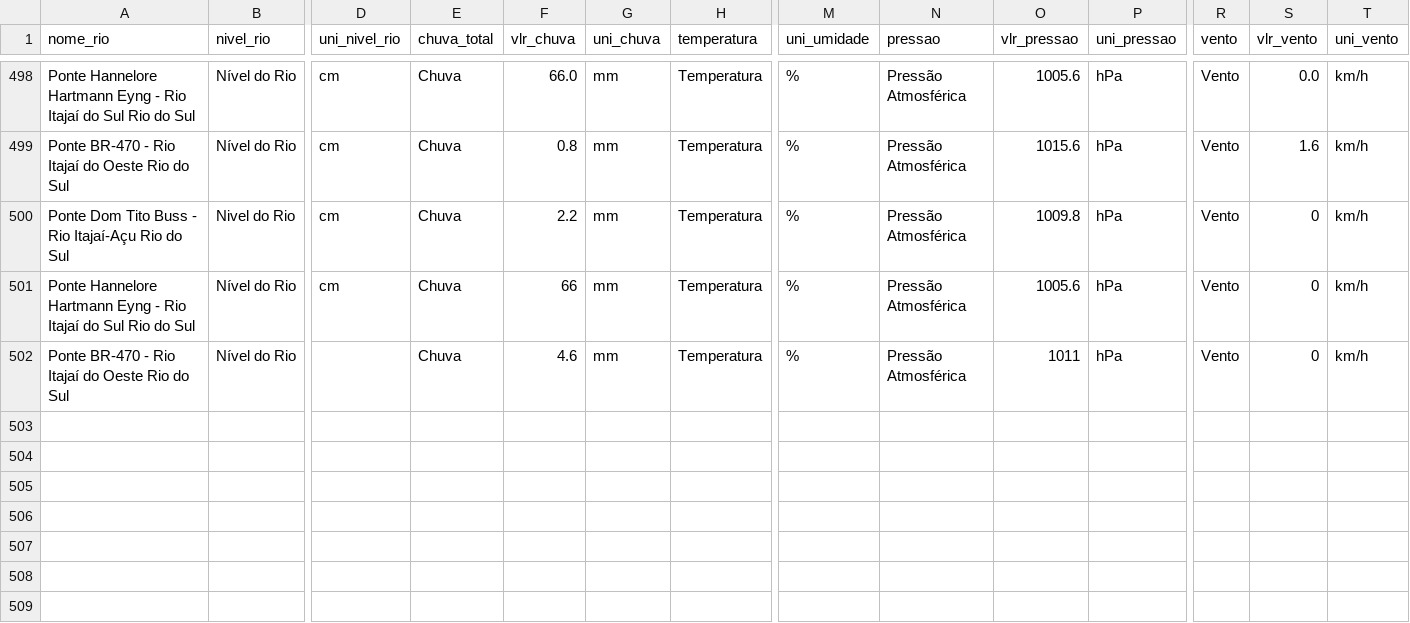
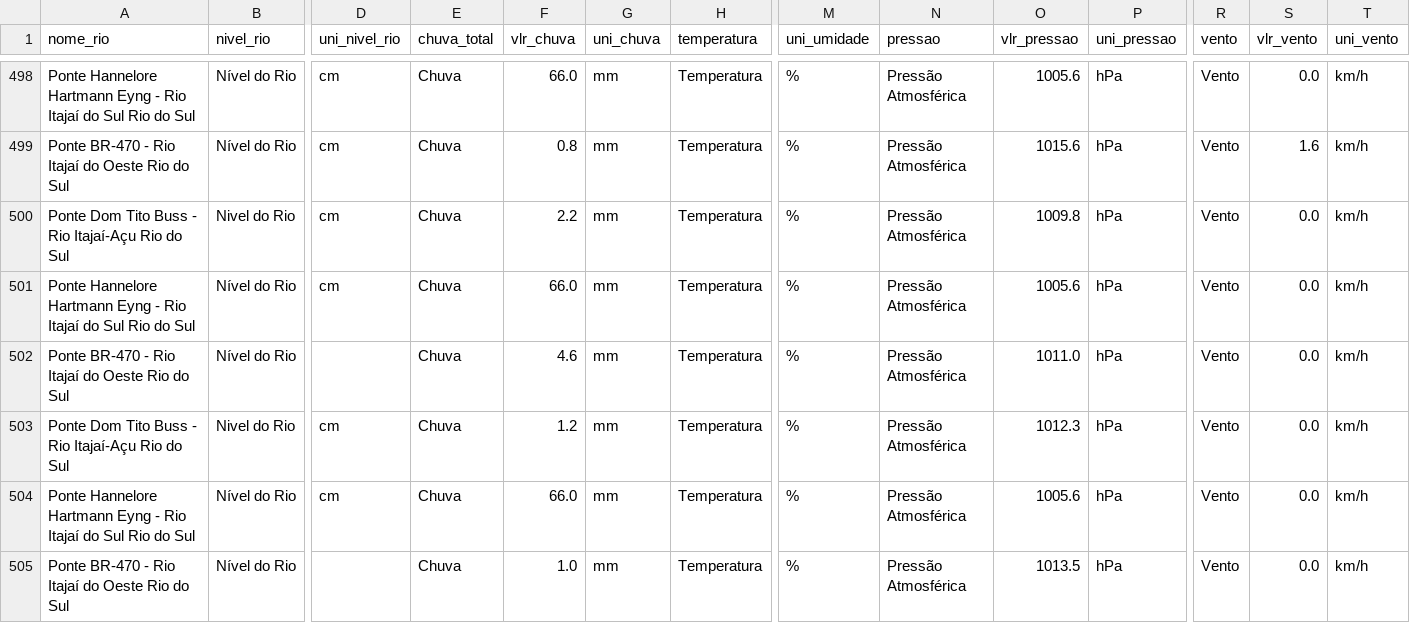
Before and after one commit to Fabiojoao02/webscrapingpython, a CSV file: telemetriaRSUL.csv, drawn as a sheet; only a part is shown, gaps mark what is left out; rows hold the shown columns only; the diff names each change by its address in the sheet, - before the commit and + after, or states it on an @@ line.

Commit message:
Atualiza dados csv 03-01

```diff
--- a/telemetriaRSUL.csv
+++ b/telemetriaRSUL.csv
-S500:S502 (vlr_vento): 0
+S500:S502 (vlr_vento): 0.0
-F501 (vlr_chuva): 66
+F501 (vlr_chuva): 66.0
-O502 (vlr_pressao): 1011
+O502 (vlr_pressao): 1011.0
+row 503: Ponte Dom Tito Buss - Rio Itajaí-Açu Rio do Sul | Nivel do Rio | cm | Chuva | 1.2 | mm | Temperatura | % | Pressão Atmosférica | 1012.3 | hPa | Vento | 0.0 | km/h
+row 504: Ponte Hannelore Hartmann Eyng - Rio Itajaí do Sul Rio do Sul | Nível do Rio | cm | Chuva | 66.0 | mm | Temperatura | % | Pressão Atmosférica | 1005.6 | hPa | Vento | 0.0 | km/h
+row 505: Ponte BR-470 - Rio Itajaí do Oeste Rio do Sul | Nível do Rio |  | Chuva | 1.0 | mm | Temperatura | % | Pressão Atmosférica | 1013.5 | hPa | Vento | 0.0 | km/h
```
